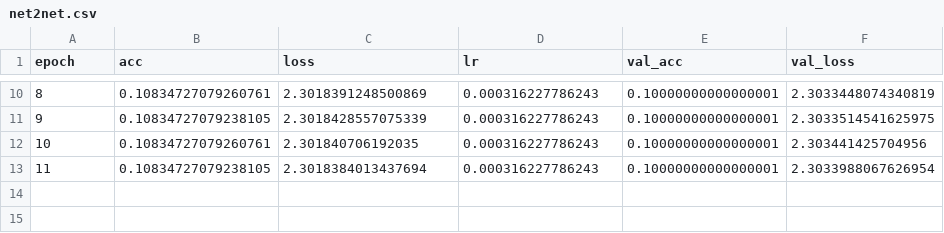
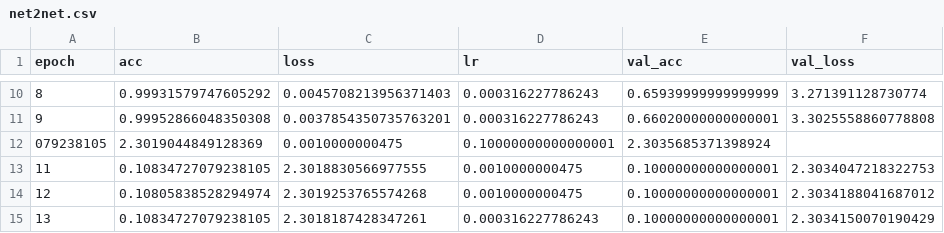
Before and after one commit to luzai/NetworkCompress, a CSV file: output/net2net.csv, drawn as a sheet; only a part is shown, gaps mark what is left out; the diff covers the shown part only.

```diff
--- a/output/net2net.csv
+++ b/output/net2net.csv
@@ -10,4 +10,6 @@ epoch,acc,loss,lr,val_acc,val_loss
-8,0.10834727079260761,2.3018391248500869,0.000316227786243,0.10000000000000001,2.3033448074340819
-9,0.10834727079238105,2.3018428557075339,0.000316227786243,0.10000000000000001,2.3033514541625975
-10,0.10834727079260761,2.301840706192035,0.000316227786243,0.10000000000000001,2.303441425704956
-11,0.10834727079238105,2.3018384013437694,0.000316227786243,0.10000000000000001,2.3033988067626954
+8,0.99931579747605292,0.0045708213956371403,0.000316227786243,0.65939999999999999,3.271391128730774
+9,0.99952866048350308,0.0037854350735763201,0.000316227786243,0.66020000000000001,3.3025558860778808
+079238105,2.3019044849128369,0.0010000000475,0.10000000000000001,2.3035685371398924
+11,0.10834727079238105,2.3018830566977555,0.0010000000475,0.10000000000000001,2.3034047218322753
+12,0.10805838528294974,2.3019253765574268,0.0010000000475,0.10000000000000001,2.3034188041687012
+13,0.10834727079238105,2.3018187428347261,0.000316227786243,0.10000000000000001,2.3034150070190429
```
Also changed, not shown: 32 edited cells elsewhere in this file, 8 other files.
